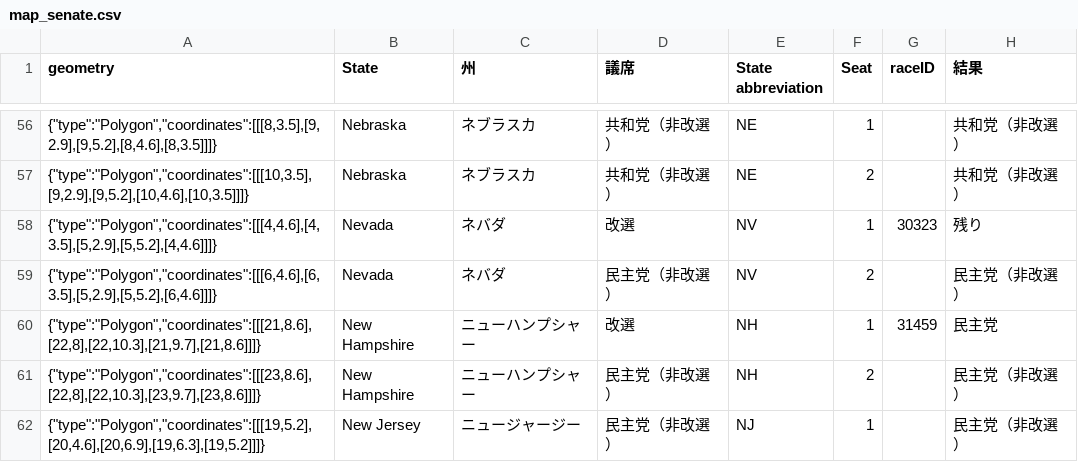
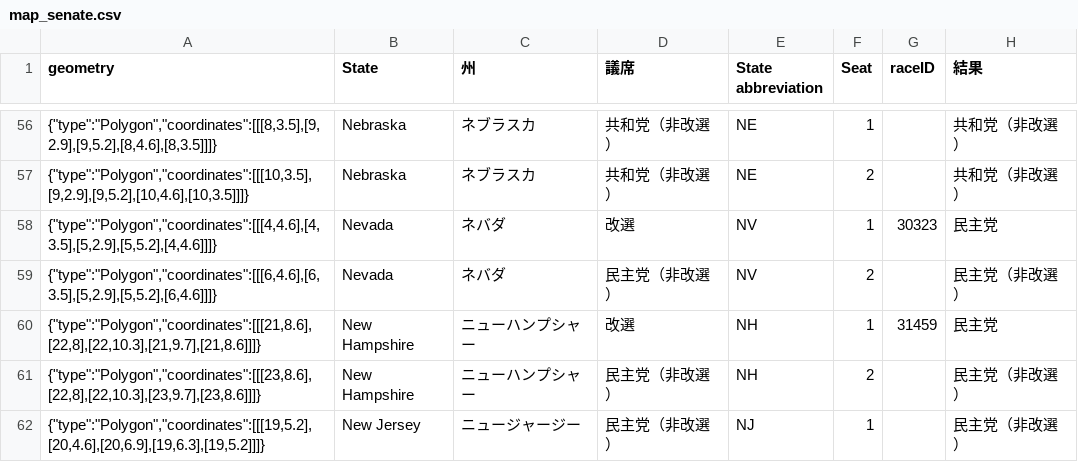
Before and after one commit to Nikkei-Visual-Data-Journalism/MidTermElection_1123409584372xxbb225, a CSV file: Flourish/map_senate.csv, drawn as a sheet; only a part is shown, gaps mark what is left out.

```diff
--- a/Flourish/map_senate.csv
+++ b/Flourish/map_senate.csv
@@ -57,3 +57,3 @@
 "{""type"":""Polygon"",""coordinates"":[[[10,3.5],[9,2.9],[9,5.2],[10,4.6],[10,3.5]]]}",Nebraska,ネブラスカ,共和党（非改選）,NE,2,,共和党（非改選）
-"{""type"":""Polygon"",""coordinates"":[[[4,4.6],[4,3.5],[5,2.9],[5,5.2],[4,4.6]]]}",Nevada,ネバダ,改選,NV,1,30323,残り
+"{""type"":""Polygon"",""coordinates"":[[[4,4.6],[4,3.5],[5,2.9],[5,5.2],[4,4.6]]]}",Nevada,ネバダ,改選,NV,1,30323,民主党
 "{""type"":""Polygon"",""coordinates"":[[[6,4.6],[6,3.5],[5,2.9],[5,5.2],[6,4.6]]]}",Nevada,ネバダ,民主党（非改選）,NV,2,,民主党（非改選）
```
Also changed, not shown: APAPI/electionResultsWinners_house.csv, APAPI/electionResultsWinners_senate.csv, 2 other files.
